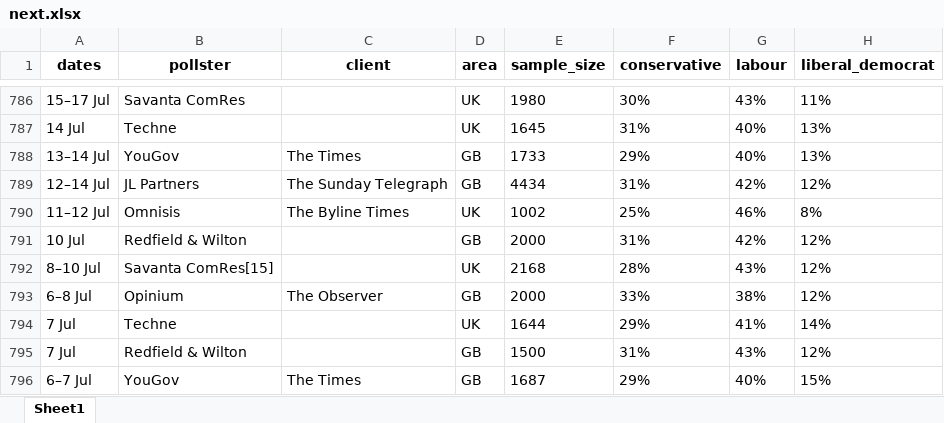
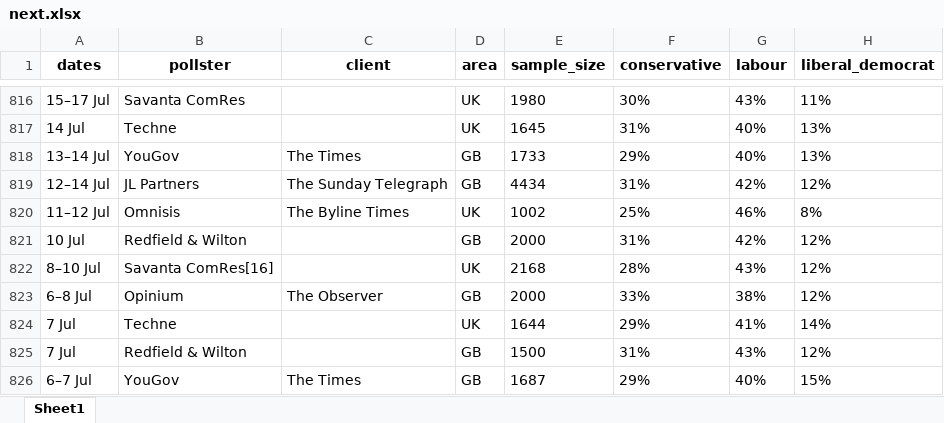
Before and after one commit to AndyLawton/uk_general_election_polls, an Excel workbook: poll_database/excels/next.xlsx, sheet Sheet1, drawn as a sheet; only a part is shown, gaps mark what is left out; values as stored, in another font and other column widths than the file's, no borders; addresses are those after the commit; the diff covers the shown part only; the diff names each change by its address in the sheet, - before the commit and + after, or states it on an @@ line.

```diff
--- a/poll_database/excels/next.xlsx (sheet Sheet1)
+++ b/poll_database/excels/next.xlsx (sheet Sheet1)
-B822 (pollster): Savanta ComRes[15]
+B822 (pollster): Savanta ComRes[16]
```
Also changed, not shown: 32 added rows and 290 edited cells elsewhere in this sheet, poll_database/poll_database.xlsx, 10 other files.
